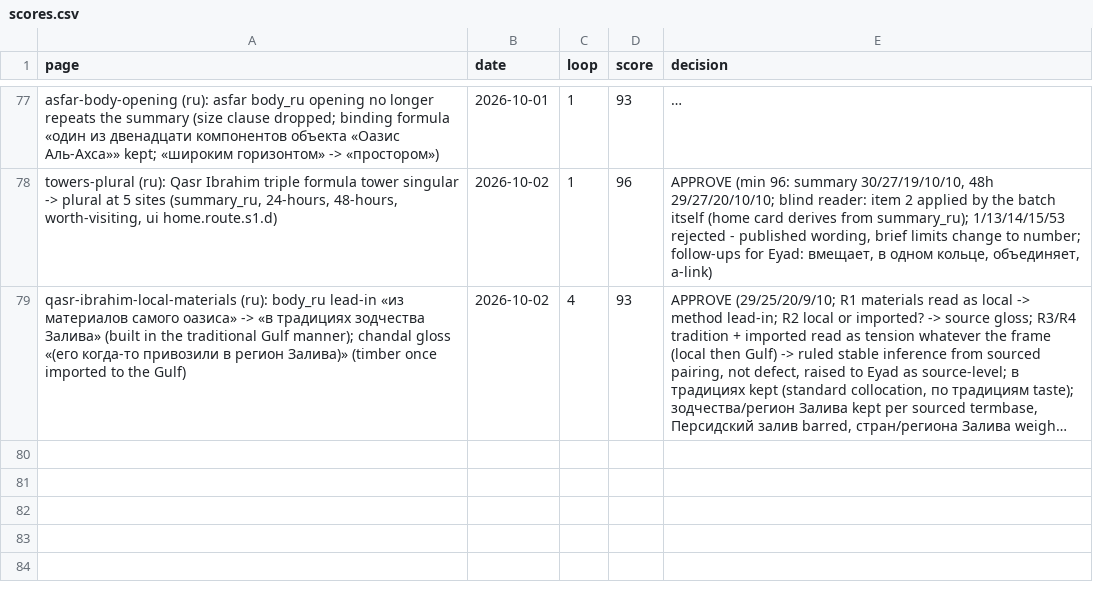
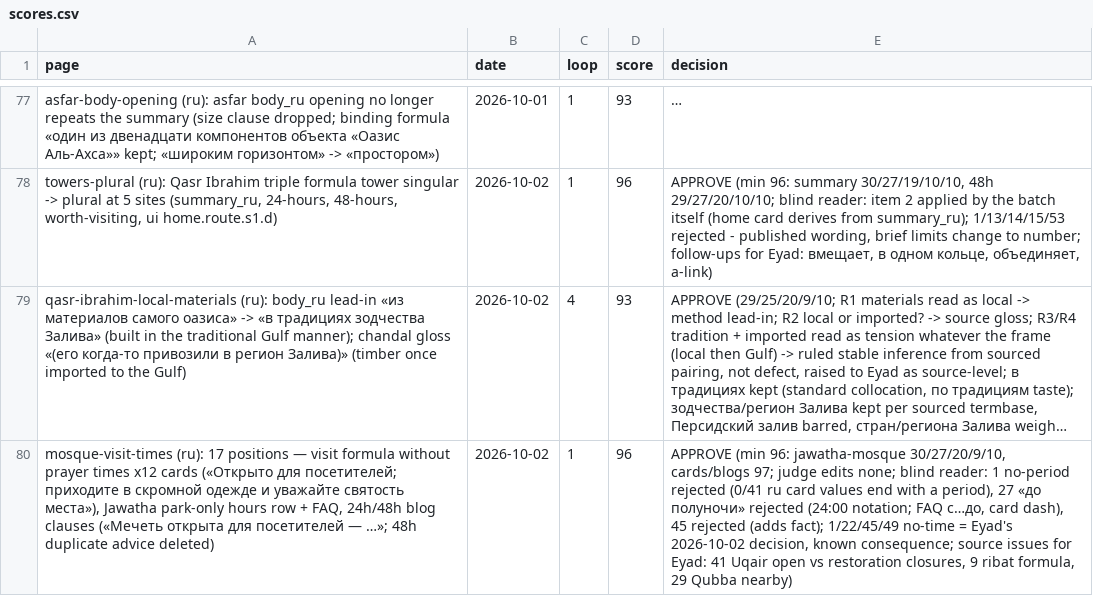
Before and after one commit to eyad62689-lab/visit-alahsa, a CSV file: ru-translation/memory/scores.csv, drawn as a sheet; only a part is shown, gaps mark what is left out; long unchanged cells end in …; the diff names each change by its address in the sheet, - before the commit and + after, or states it on an @@ line.

Commit message:
content(mosques): de/ru/zh drop mosque visiting times; C29 de/ru/zh formulas; scores

```diff
--- a/ru-translation/memory/scores.csv
+++ b/ru-translation/memory/scores.csv
+row 80: mosque-visit-times (ru): 17 positions — visit formula without prayer times x12 cards («Открыто для посетителей; приходите в скромной одежде и уважайте святость места»), Jawatha park-only hours row + FAQ, 24h/48h blog clauses («Мечеть открыта для посетителей — …»; 48h duplicate advice deleted) | 2026-10-02 | 1 | 96 | APPROVE (min 96: jawatha-mosque 30/27/20/9/10, cards/blogs 97; judge edits none; blind reader: 1 no-period rejected (0/41 ru card values end with a period), 27 «до полуночи» rejected (24:00 notation; FAQ с…до, card dash), 45 rejected (adds fact); 1/22/45/49 no-time = Eyad's 2026-10-02 decision, known consequence; source issues for Eyad: 41 Uqair open vs restoration closures, 9 ribat formula, 29 Qubba nearby)
```
Also changed, not shown: de-translation/memory/scores.csv, zh-translation/memory/scores.csv, 25 other files.
